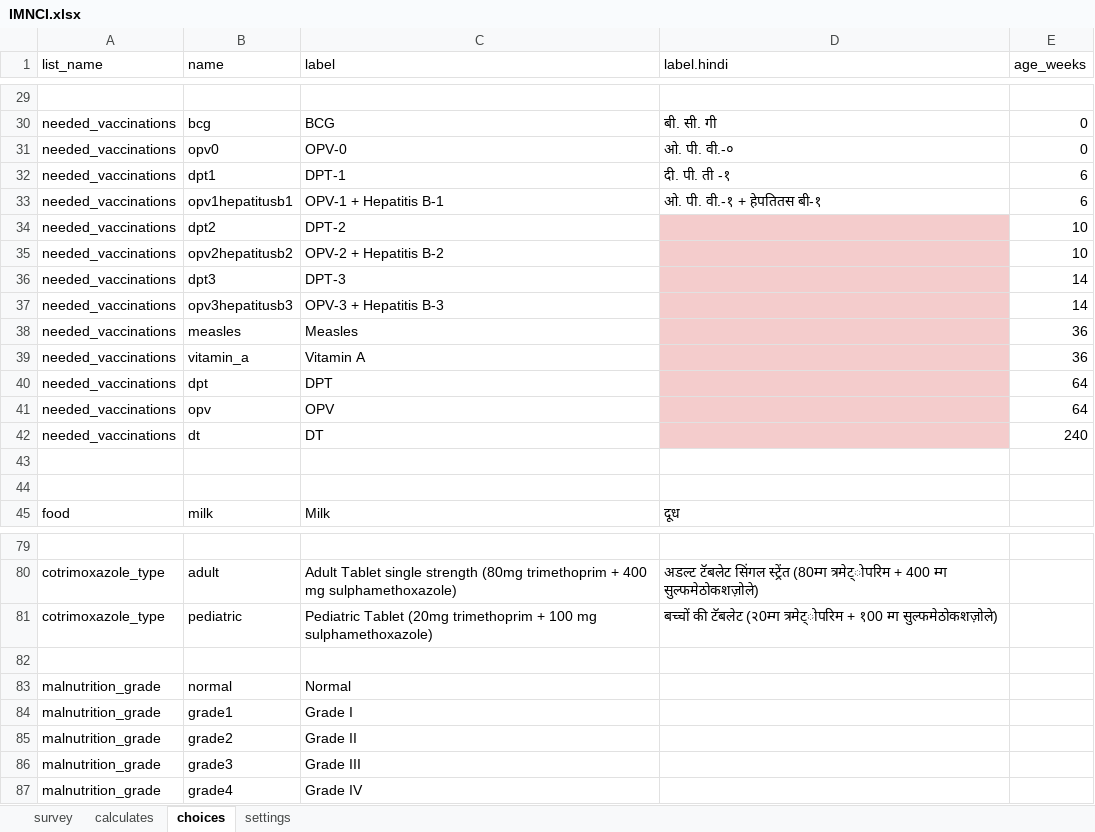
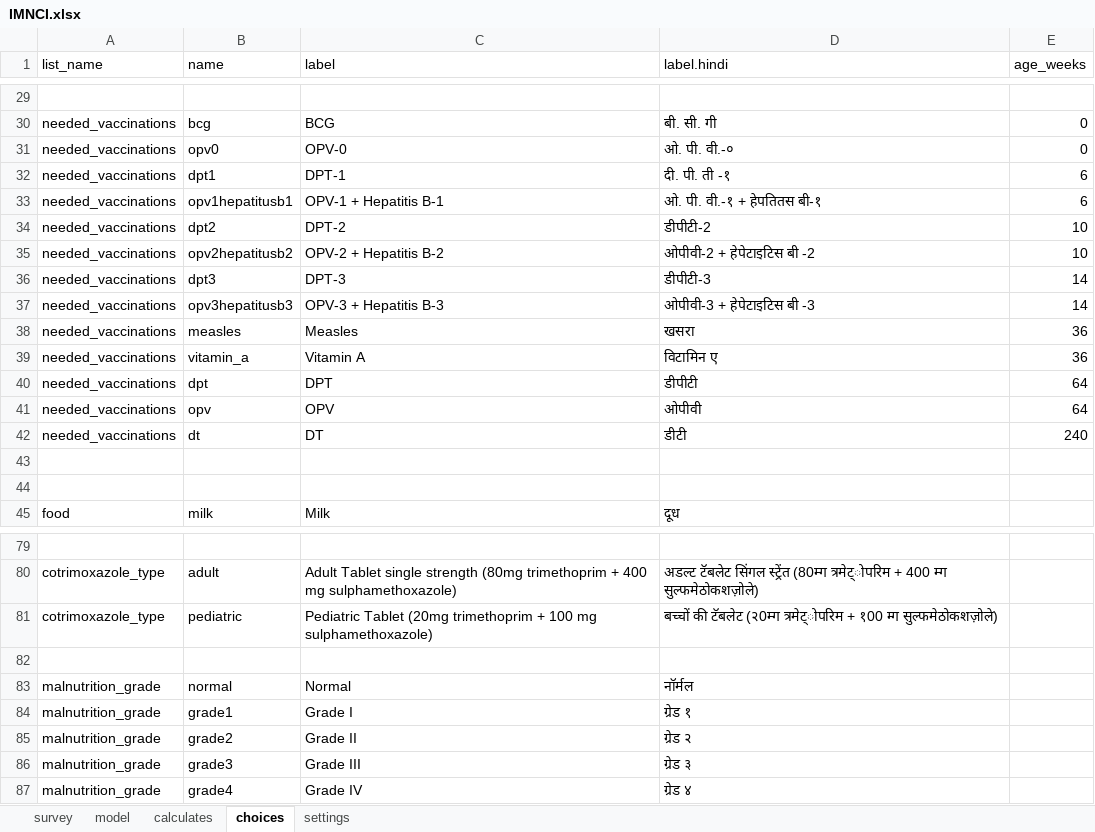
Before and after one commit to magogt/opendatakit.survey-js-clean, an Excel workbook: form-files/IMNCI/IMNCI.xlsx, sheet choices, drawn as a sheet; only a part is shown, gaps mark what is left out; values as stored, in another font and other column widths than the file's, no borders; the diff names each change by its address in the sheet, - before the commit and + after, or states it on an @@ line.

```diff
--- a/form-files/IMNCI/IMNCI.xlsx (sheet choices)
+++ b/form-files/IMNCI/IMNCI.xlsx (sheet choices)
+sheet tab: model
-D34 (label.hindi): (empty)
+D34 (label.hindi): डीपीटी-2
-D34:D42 fill: #F4CCCC
+D34:D42 fill: none
-D35 (label.hindi): (empty)
+D35 (label.hindi): ओपीवी-2 + हेपेटाइटिस बी -2
-D36 (label.hindi): (empty)
+D36 (label.hindi): डीपीटी-3
-D37 (label.hindi): (empty)
+D37 (label.hindi): ओपीवी-3 + हेपेटाइटिस बी -3
-D38 (label.hindi): (empty)
+D38 (label.hindi): खसरा
-D39 (label.hindi): (empty)
+D39 (label.hindi): विटामिन ए
-D40 (label.hindi): (empty)
+D40 (label.hindi): डीपीटी
-D41 (label.hindi): (empty)
+D41 (label.hindi): ओपीवी
-D42 (label.hindi): (empty)
+D42 (label.hindi): डीटी
-D83 (label.hindi): (empty)
+D83 (label.hindi): नॉर्मल
-D84 (label.hindi): (empty)
+D84 (label.hindi): ग्रेड १
-D85 (label.hindi): (empty)
+D85 (label.hindi): ग्रेड २
-D86 (label.hindi): (empty)
+D86 (label.hindi): ग्रेड ३
-D87 (label.hindi): (empty)
+D87 (label.hindi): ग्रेड ४
```
Also changed, not shown: sheet survey, sheet settings, form-files/example/example.xlsx, form-files/selects/selects.xlsx, 8 other files.
